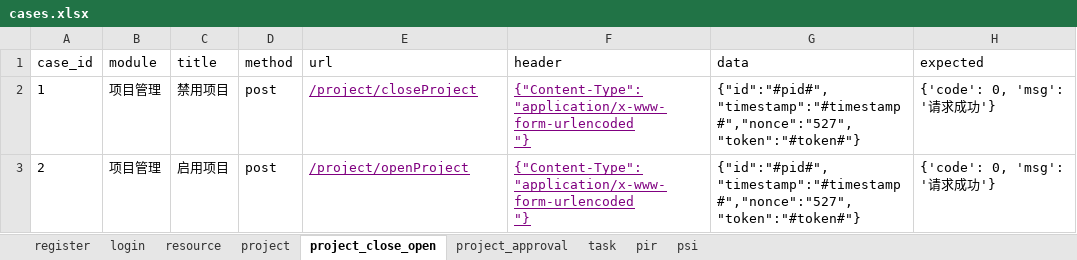
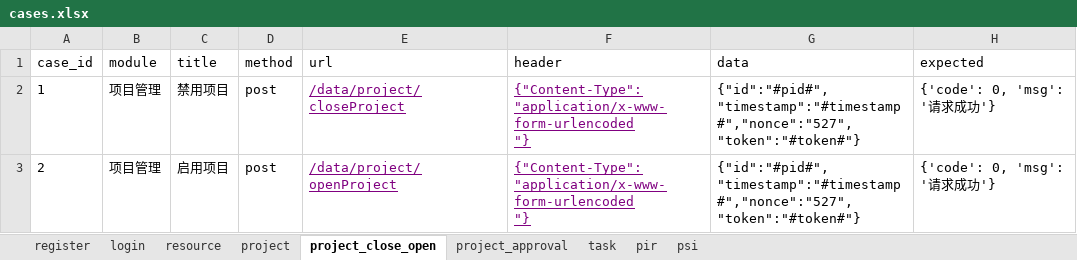
Before and after one commit to leiyannan/apitest, an Excel workbook: data/cases.xlsx, sheet project_close_open, drawn as a sheet; values as stored, in another font and other column widths than the file's, no borders; the diff names each change by its address in the sheet, - before the commit and + after, or states it on an @@ line.

```diff
--- a/data/cases.xlsx (sheet project_close_open)
+++ b/data/cases.xlsx (sheet project_close_open)
-E2 (url): /project/closeProject
+E2 (url): /data/project/closeProject
-E3 (url): /project/openProject
+E3 (url): /data/project/openProject
```
Also changed, not shown: sheet register, sheet resource, sheet project_approval, sheet task, sheet login, sheet project, 9 other files.
